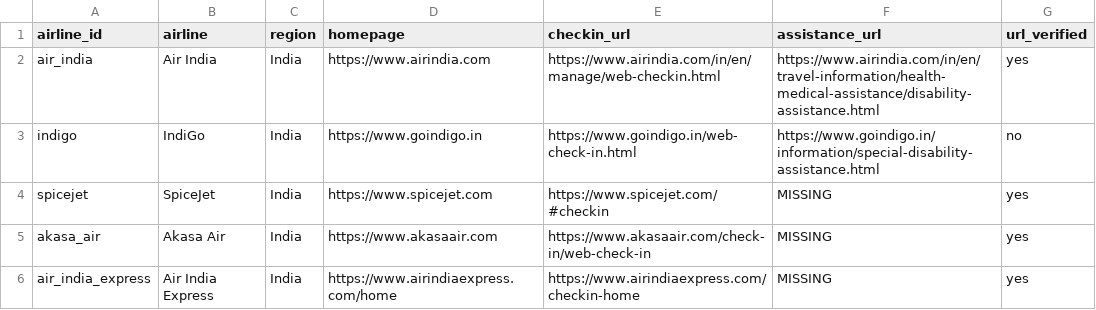
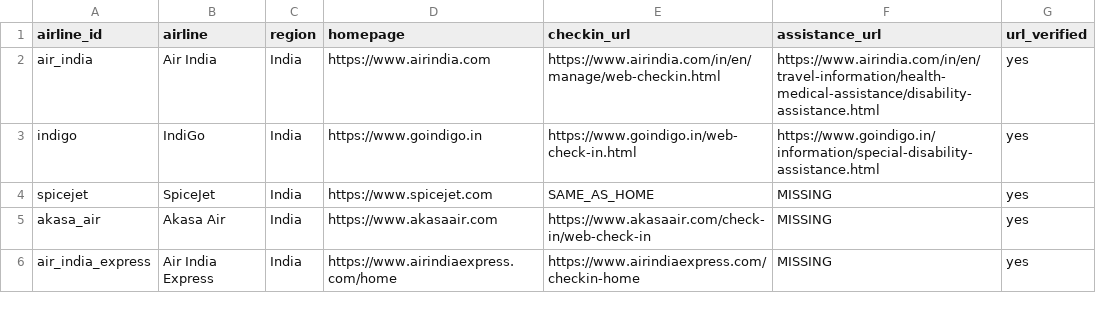
Before and after one commit to AyushVardhanOG/airline-a11y-audit, a CSV file: data/airlines.csv, drawn as a sheet; only a part is shown.

Commit message:
Finish India batch: IndiGo homepage, SpiceJet check-in = SAME_AS_HOME
- Register the IndiGo homepage capture (12:57 UTC, no location redirect)
  and set IndiGo url_verified = yes. All 5 India airlines are verified.
- SpiceJet's #checkin capture is just the homepage. Set its checkin_url
  to SAME_AS_HOME, a new marker meaning "the homepage itself; do not
  capture or scan separately". It is supported in axe_runner.is_real_url
  (used by scan_live and register_captures), open_batch,
  make_capture_checklist and scan_captures (explicit skip).
- Move that file and the leftover second SpiceJet homepage file,
  unchanged, to data/captures/_duplicates/ (not deleted); noted in
  log.csv.
- Privacy fix: data/captures/*.html did not cover subfolders, so add
  data/captures/**/*.html before moving files into _duplicates/.
- Checklist, capture guide, CLAUDE.md status and notes updated.

```diff
--- a/data/airlines.csv
+++ b/data/airlines.csv
@@ -2,4 +2,4 @@ airline_id,airline,region,homepage,checkin_url,assistance_url,url_verified
 air_india,Air India,India,https://www.airindia.com,https://www.airindia.com/in/en/manage/web-checkin.html,https://www.airindia.com/in/en/travel-information/health-medical-assistance/disability-assistance.html,yes
-indigo,IndiGo,India,https://www.goindigo.in,https://www.goindigo.in/web-check-in.html,https://www.goindigo.in/information/special-disability-assistance.html,no
-spicejet,SpiceJet,India,https://www.spicejet.com,https://www.spicejet.com/#checkin,MISSING,yes
+indigo,IndiGo,India,https://www.goindigo.in,https://www.goindigo.in/web-check-in.html,https://www.goindigo.in/information/special-disability-assistance.html,yes
+spicejet,SpiceJet,India,https://www.spicejet.com,SAME_AS_HOME,MISSING,yes
 akasa_air,Akasa Air,India,https://www.akasaair.com,https://www.akasaair.com/check-in/web-check-in,MISSING,yes
```
Also changed, not shown: data/captures/log.csv, 11 other files.
